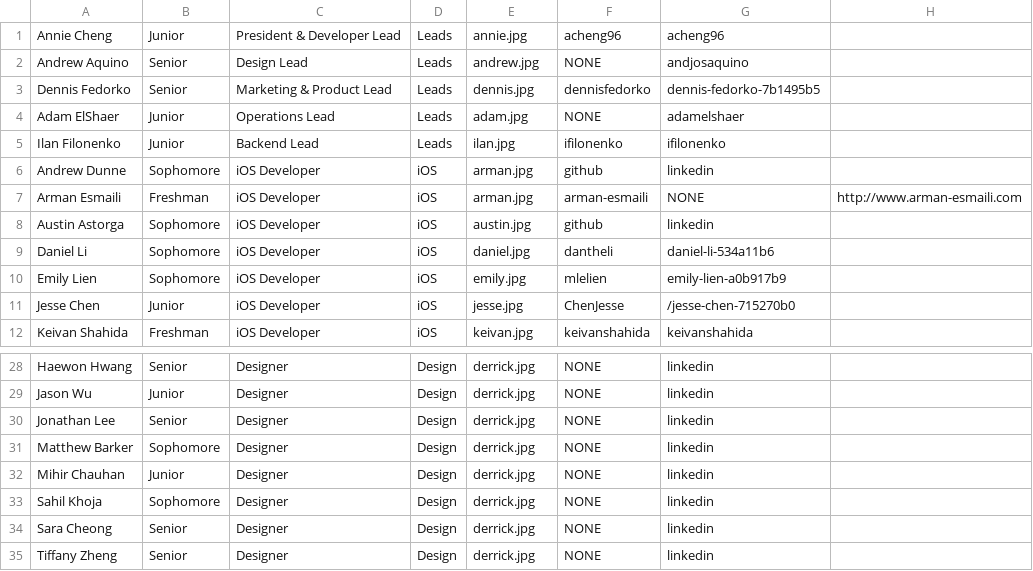
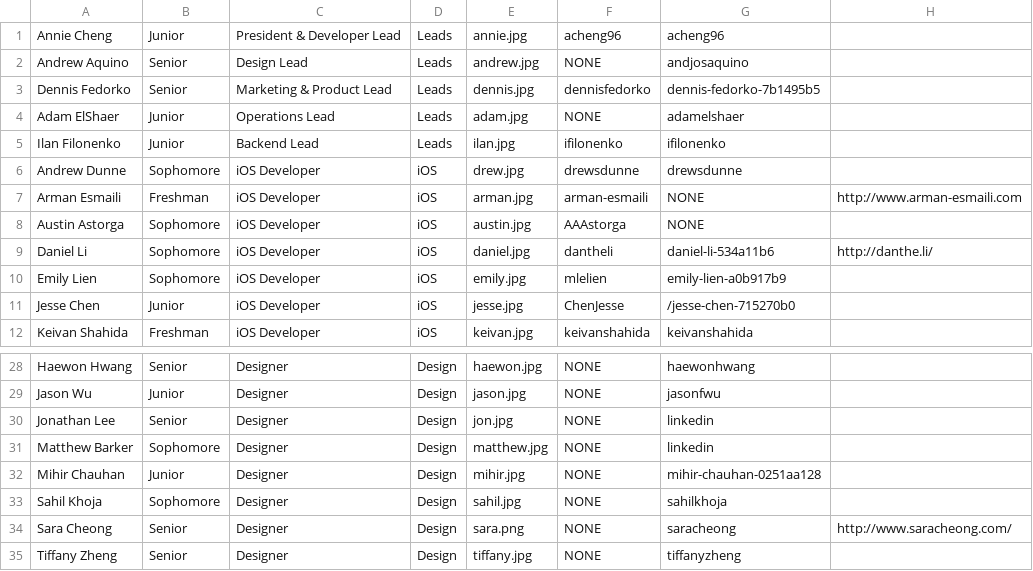
Before and after one commit to cuappdev/archives, a CSV file: app/helpers/tsite/eam.csv, drawn as a sheet; only a part is shown, gaps mark what is left out; the diff covers the shown part only; the diff names each change by its address in the sheet, - before the commit and + after, or states it on an @@ line.

```diff
--- a/app/helpers/tsite/eam.csv
+++ b/app/helpers/tsite/eam.csv
-E6: arman.jpg
+E6: drew.jpg
-F6: github
+F6: drewsdunne
-G6: linkedin
+G6: drewsdunne
-F8: github
+F8: AAAstorga
-G8: linkedin
+G8: NONE
-H9: (empty)
+H9: http://danthe.li/
-E28: derrick.jpg
+E28: haewon.jpg
-G28: linkedin
+G28: haewonhwang
-E29: derrick.jpg
+E29: jason.jpg
-G29: linkedin
+G29: jasonfwu
-E30: derrick.jpg
+E30: jon.jpg
-E31: derrick.jpg
+E31: matthew.jpg
-E32: derrick.jpg
+E32: mihir.jpg
-G32: linkedin
+G32: mihir-chauhan-0251aa128
-E33: derrick.jpg
+E33: sahil.jpg
-G33: linkedin
+G33: sahilkhoja
-E34: derrick.jpg
+E34: sara.png
-G34: linkedin
+G34: saracheong
-H34: (empty)
+H34: http://www.saracheong.com/
-E35: derrick.jpg
+E35: tiffany.jpg
-G35: linkedin
+G35: tiffanyzheng
```
Also changed, not shown: 32 edited cells elsewhere in this file, 21 other files.
